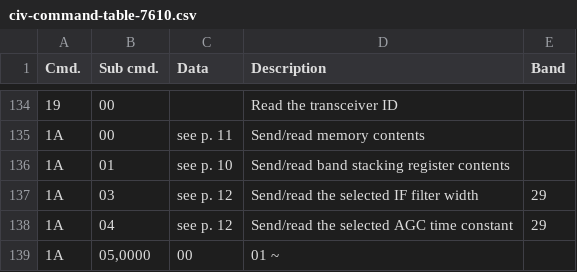
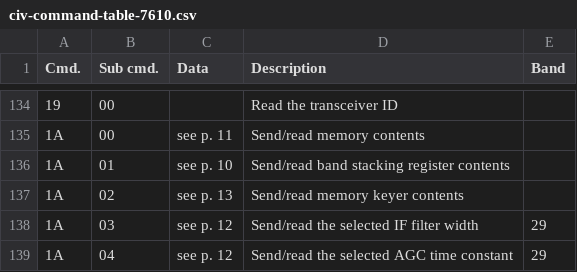
Before and after one commit to stevendodd/Icom-civ-explorer, a CSV file: src/civ_api/data/civ-command-table-7610.csv, drawn as a sheet; only a part is shown, gaps mark what is left out; the shorter side is filled out with more unchanged rows; the diff names each change by its address in the sheet, - before the commit and + after, or states it on an @@ line.

Commit message:
Restore 7610 memory keyer row; update tagline, meta description, and promo text

```diff
--- a/src/civ_api/data/civ-command-table-7610.csv
+++ b/src/civ_api/data/civ-command-table-7610.csv
+row 137: 1A | 02 | see p. 13 | Send/read memory keyer contents
```
Also changed, not shown: 2 other files.
